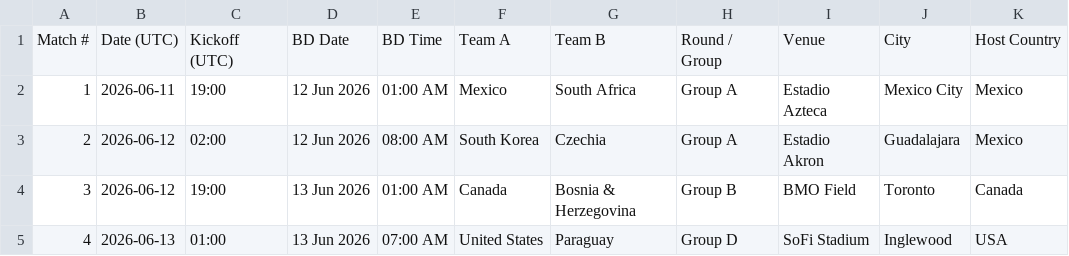
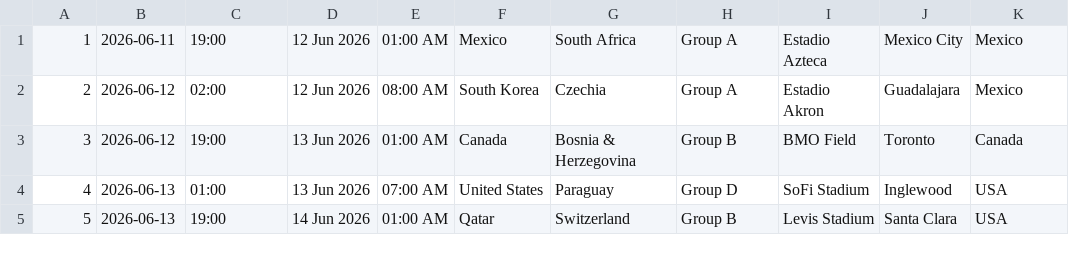
Before and after one commit to aliibneimran/datas, a CSV file: fifa_wc2026_live_fixtures_bd_time.csv, drawn as a sheet; only a part is shown; the shorter side is filled out with more unchanged rows.

Commit message:
dcsdc

```diff
--- a/fifa_wc2026_live_fixtures_bd_time.csv
+++ b/fifa_wc2026_live_fixtures_bd_time.csv
@@ -1,2 +1 @@
-Match #,Date (UTC),Kickoff (UTC),BD Date,BD Time,Team A,Team B,Round / Group,Venue,City,Host Country
 1,2026-06-11,19:00,12 Jun 2026,01:00 AM,Mexico,South Africa,Group A,Estadio Azteca,Mexico City,Mexico
```
